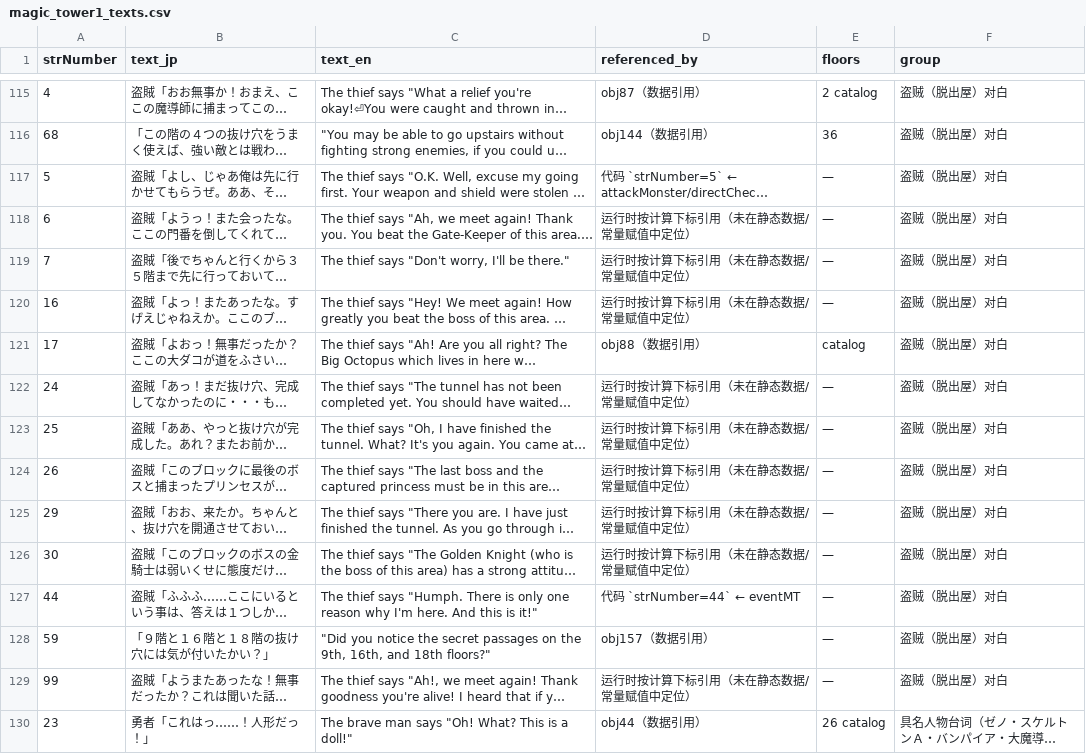
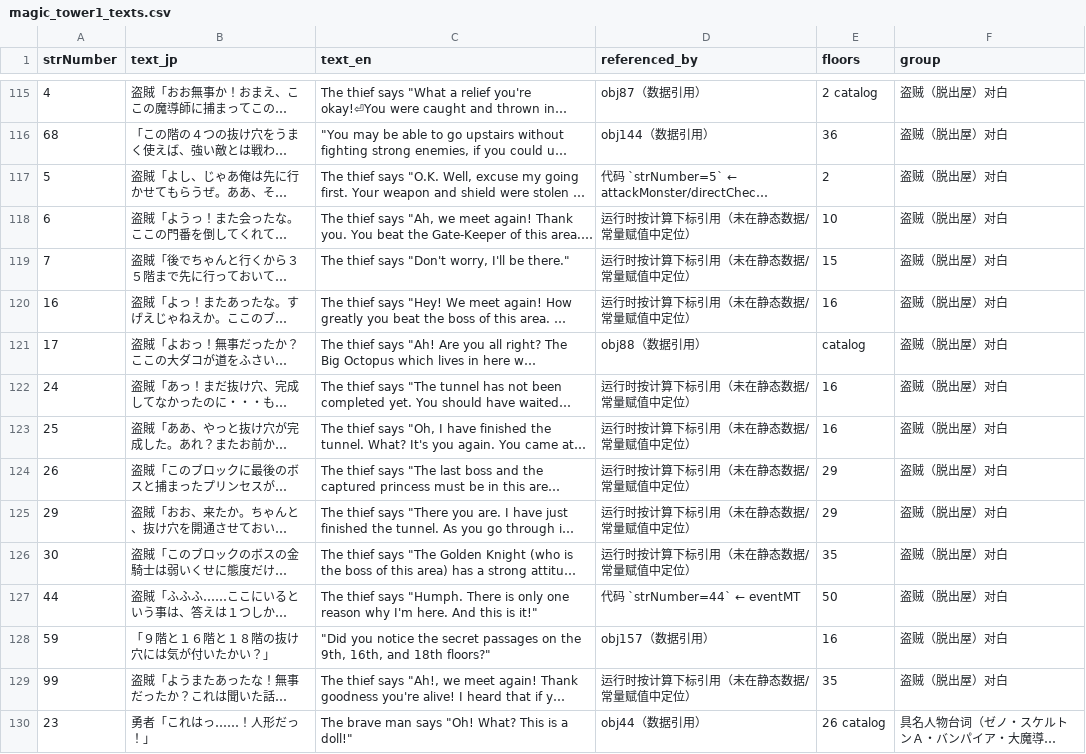
Before and after one commit to Barry-Wuu/50MOTA-AI-TAS, a CSV file: 01_PC98原版_mtower/magic_tower1_texts.csv, drawn as a sheet; only a part is shown, gaps mark what is left out; long unchanged cells end in …; the diff covers the shown part only; the diff names each change by its address in the sheet, - before the commit and + after, or states it on an @@ line.

```diff
--- a/01_PC98原版_mtower/magic_tower1_texts.csv
+++ b/01_PC98原版_mtower/magic_tower1_texts.csv
-E117 (floors): —
+E117 (floors): 2
-E118 (floors): —
+E118 (floors): 10
-E119 (floors): —
+E119 (floors): 15
-E120 (floors): —
+E120 (floors): 16
-E122:E123 (floors): —
+E122:E123 (floors): 16
-E124:E125 (floors): —
+E124:E125 (floors): 29
-E126 (floors): —
+E126 (floors): 35
-E127 (floors): —
+E127 (floors): 50
-E128 (floors): —
+E128 (floors): 16
-E129 (floors): —
+E129 (floors): 35
```
Also changed, not shown: 34 edited cells elsewhere in this file, 1 other file.
